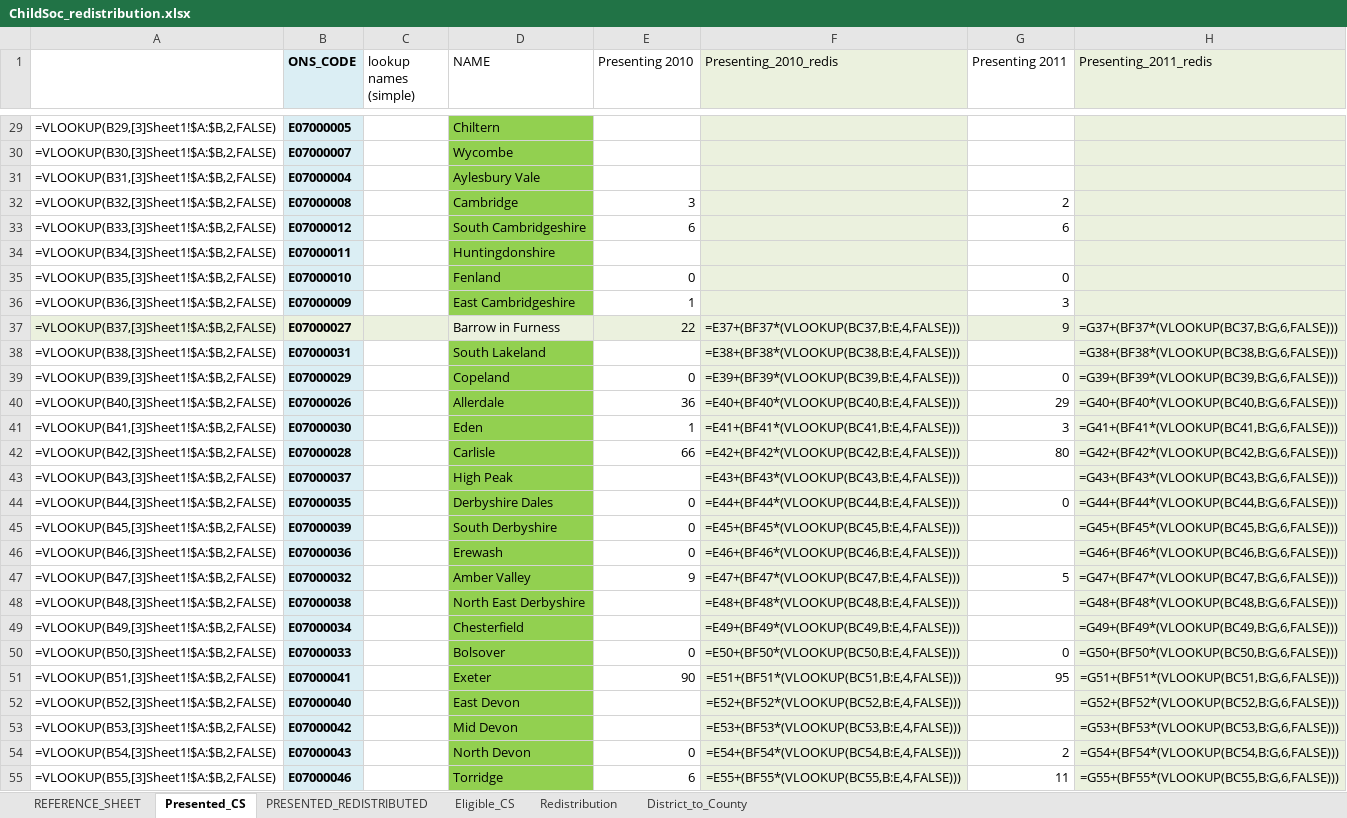
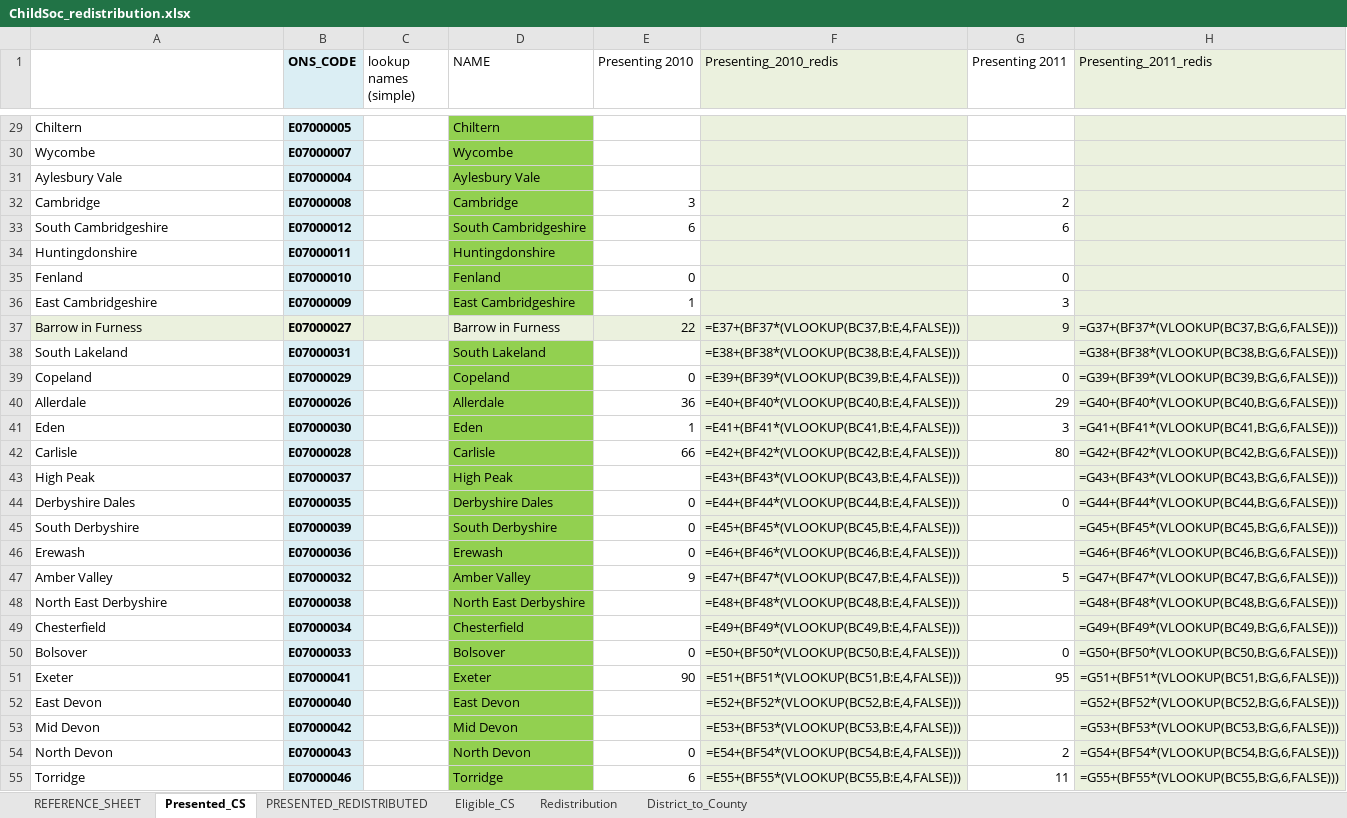
Before and after one commit to DataKind-UK/Centrepoint, an Excel workbook: pre-dive/ChildSoc_redistribution.xlsx, sheet Presented_CS, drawn as a sheet; only a part is shown, gaps mark what is left out; values as stored, in another font and other column widths than the file's, no borders; formulas are shown in place of their values; the diff covers the shown part only; the diff names each change by its address in the sheet, - before the commit and + after, or states it on an @@ line.

```diff
--- a/pre-dive/ChildSoc_redistribution.xlsx (sheet Presented_CS)
+++ b/pre-dive/ChildSoc_redistribution.xlsx (sheet Presented_CS)
-A29: =VLOOKUP(B29,[3]Sheet1!$A:$B,2,FALSE)
+A29: Chiltern
-A30: =VLOOKUP(B30,[3]Sheet1!$A:$B,2,FALSE)
+A30: Wycombe
-A31: =VLOOKUP(B31,[3]Sheet1!$A:$B,2,FALSE)
+A31: Aylesbury Vale
-A32: =VLOOKUP(B32,[3]Sheet1!$A:$B,2,FALSE)
+A32: Cambridge
-A33: =VLOOKUP(B33,[3]Sheet1!$A:$B,2,FALSE)
+A33: South Cambridgeshire
-A34: =VLOOKUP(B34,[3]Sheet1!$A:$B,2,FALSE)
+A34: Huntingdonshire
-A35: =VLOOKUP(B35,[3]Sheet1!$A:$B,2,FALSE)
+A35: Fenland
-A36: =VLOOKUP(B36,[3]Sheet1!$A:$B,2,FALSE)
+A36: East Cambridgeshire
-A37: =VLOOKUP(B37,[3]Sheet1!$A:$B,2,FALSE)
+A37: Barrow in Furness
-A38: =VLOOKUP(B38,[3]Sheet1!$A:$B,2,FALSE)
+A38: South Lakeland
-A39: =VLOOKUP(B39,[3]Sheet1!$A:$B,2,FALSE)
+A39: Copeland
-A40: =VLOOKUP(B40,[3]Sheet1!$A:$B,2,FALSE)
+A40: Allerdale
-A41: =VLOOKUP(B41,[3]Sheet1!$A:$B,2,FALSE)
+A41: Eden
-A42: =VLOOKUP(B42,[3]Sheet1!$A:$B,2,FALSE)
+A42: Carlisle
-A43: =VLOOKUP(B43,[3]Sheet1!$A:$B,2,FALSE)
+A43: High Peak
-A44: =VLOOKUP(B44,[3]Sheet1!$A:$B,2,FALSE)
+A44: Derbyshire Dales
-A45: =VLOOKUP(B45,[3]Sheet1!$A:$B,2,FALSE)
+A45: South Derbyshire
-A46: =VLOOKUP(B46,[3]Sheet1!$A:$B,2,FALSE)
+A46: Erewash
-A47: =VLOOKUP(B47,[3]Sheet1!$A:$B,2,FALSE)
+A47: Amber Valley
-A48: =VLOOKUP(B48,[3]Sheet1!$A:$B,2,FALSE)
+A48: North East Derbyshire
-A49: =VLOOKUP(B49,[3]Sheet1!$A:$B,2,FALSE)
+A49: Chesterfield
-A50: =VLOOKUP(B50,[3]Sheet1!$A:$B,2,FALSE)
+A50: Bolsover
-A51: =VLOOKUP(B51,[3]Sheet1!$A:$B,2,FALSE)
+A51: Exeter
-A52: =VLOOKUP(B52,[3]Sheet1!$A:$B,2,FALSE)
+A52: East Devon
-A53: =VLOOKUP(B53,[3]Sheet1!$A:$B,2,FALSE)
+A53: Mid Devon
-A54: =VLOOKUP(B54,[3]Sheet1!$A:$B,2,FALSE)
+A54: North Devon
-A55: =VLOOKUP(B55,[3]Sheet1!$A:$B,2,FALSE)
+A55: Torridge
```
Also changed, not shown: 326 edited cells elsewhere in this sheet, sheet Eligible_CS, sheet REFERENCE_SHEET, pre-dive/County Data Combined.xlsx.
